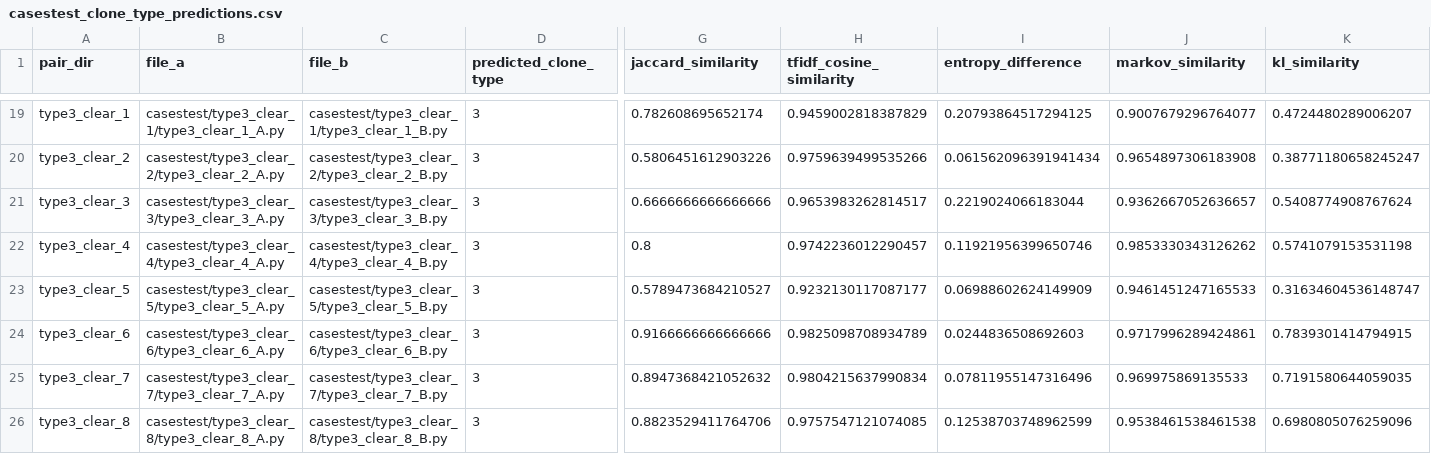
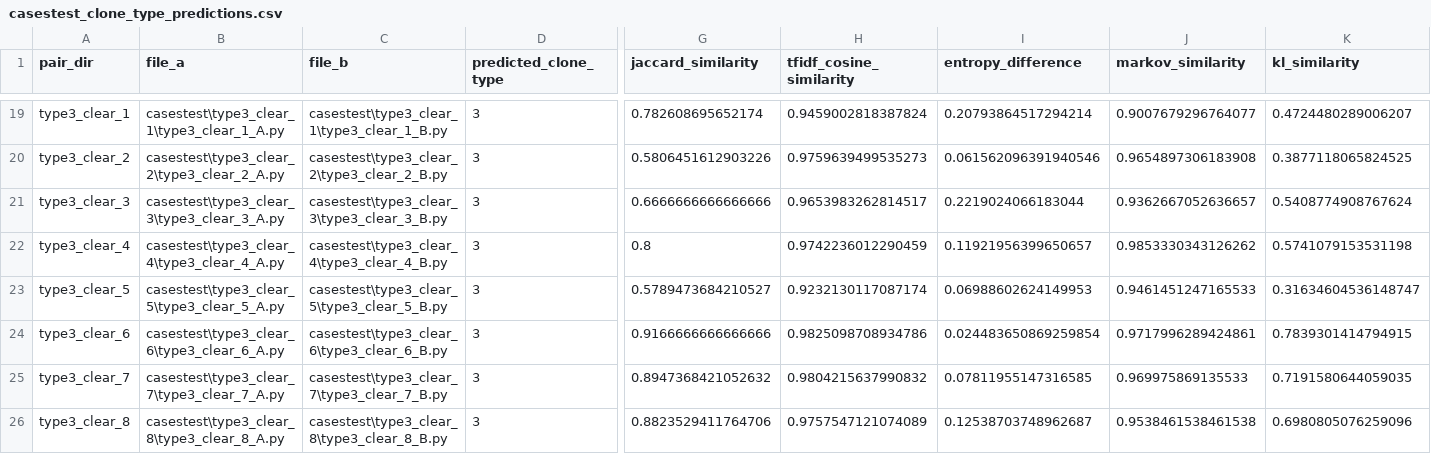
Before and after one commit to Javierch1405/python-plagiarism-detector, a CSV file: results/casestest_clone_type_predictions.csv, drawn as a sheet; only a part is shown, gaps mark what is left out; the diff covers the shown part only; the diff names each change by its address in the sheet, - before the commit and + after, or states it on an @@ line.

```diff
--- a/results/casestest_clone_type_predictions.csv
+++ b/results/casestest_clone_type_predictions.csv
-B19 (file_a): casestest/type3_clear_1/type3_clear_1_A.py
+B19 (file_a): casestest\type3_clear_1\type3_clear_1_A.py
-C19 (file_b): casestest/type3_clear_1/type3_clear_1_B.py
+C19 (file_b): casestest\type3_clear_1\type3_clear_1_B.py
-H19 (tfidf_cosine_similarity): 0.9459002818387829
+H19 (tfidf_cosine_similarity): 0.9459002818387824
-I19 (entropy_difference): 0.20793864517294125
+I19 (entropy_difference): 0.20793864517294214
-B20 (file_a): casestest/type3_clear_2/type3_clear_2_A.py
+B20 (file_a): casestest\type3_clear_2\type3_clear_2_A.py
-C20 (file_b): casestest/type3_clear_2/type3_clear_2_B.py
+C20 (file_b): casestest\type3_clear_2\type3_clear_2_B.py
-H20 (tfidf_cosine_similarity): 0.9759639499535266
+H20 (tfidf_cosine_similarity): 0.9759639499535273
-I20 (entropy_difference): 0.061562096391941434
+I20 (entropy_difference): 0.061562096391940546
-K20 (kl_similarity): 0.38771180658245247
+K20 (kl_similarity): 0.3877118065824525
-B21 (file_a): casestest/type3_clear_3/type3_clear_3_A.py
+B21 (file_a): casestest\type3_clear_3\type3_clear_3_A.py
-C21 (file_b): casestest/type3_clear_3/type3_clear_3_B.py
+C21 (file_b): casestest\type3_clear_3\type3_clear_3_B.py
-B22 (file_a): casestest/type3_clear_4/type3_clear_4_A.py
+B22 (file_a): casestest\type3_clear_4\type3_clear_4_A.py
-C22 (file_b): casestest/type3_clear_4/type3_clear_4_B.py
+C22 (file_b): casestest\type3_clear_4\type3_clear_4_B.py
-H22 (tfidf_cosine_similarity): 0.9742236012290457
+H22 (tfidf_cosine_similarity): 0.9742236012290459
-I22 (entropy_difference): 0.11921956399650746
+I22 (entropy_difference): 0.11921956399650657
-B23 (file_a): casestest/type3_clear_5/type3_clear_5_A.py
+B23 (file_a): casestest\type3_clear_5\type3_clear_5_A.py
-C23 (file_b): casestest/type3_clear_5/type3_clear_5_B.py
+C23 (file_b): casestest\type3_clear_5\type3_clear_5_B.py
-H23 (tfidf_cosine_similarity): 0.9232130117087177
+H23 (tfidf_cosine_similarity): 0.9232130117087174
-I23 (entropy_difference): 0.06988602624149909
+I23 (entropy_difference): 0.06988602624149953
-B24 (file_a): casestest/type3_clear_6/type3_clear_6_A.py
+B24 (file_a): casestest\type3_clear_6\type3_clear_6_A.py
-C24 (file_b): casestest/type3_clear_6/type3_clear_6_B.py
+C24 (file_b): casestest\type3_clear_6\type3_clear_6_B.py
-H24 (tfidf_cosine_similarity): 0.9825098708934789
+H24 (tfidf_cosine_similarity): 0.9825098708934786
-I24 (entropy_difference): 0.0244836508692603
+I24 (entropy_difference): 0.024483650869259854
-B25 (file_a): casestest/type3_clear_7/type3_clear_7_A.py
+B25 (file_a): casestest\type3_clear_7\type3_clear_7_A.py
-C25 (file_b): casestest/type3_clear_7/type3_clear_7_B.py
+C25 (file_b): casestest\type3_clear_7\type3_clear_7_B.py
-H25 (tfidf_cosine_similarity): 0.9804215637990834
+H25 (tfidf_cosine_similarity): 0.9804215637990832
-I25 (entropy_difference): 0.07811955147316496
+I25 (entropy_difference): 0.07811955147316585
-B26 (file_a): casestest/type3_clear_8/type3_clear_8_A.py
+B26 (file_a): casestest\type3_clear_8\type3_clear_8_A.py
-C26 (file_b): casestest/type3_clear_8/type3_clear_8_B.py
+C26 (file_b): casestest\type3_clear_8\type3_clear_8_B.py
-H26 (tfidf_cosine_similarity): 0.9757547121074085
+H26 (tfidf_cosine_similarity): 0.9757547121074089
-I26 (entropy_difference): 0.12538703748962599
+I26 (entropy_difference): 0.12538703748962687
```
Also changed, not shown: 61 edited cells elsewhere in this file, 2 other files.
